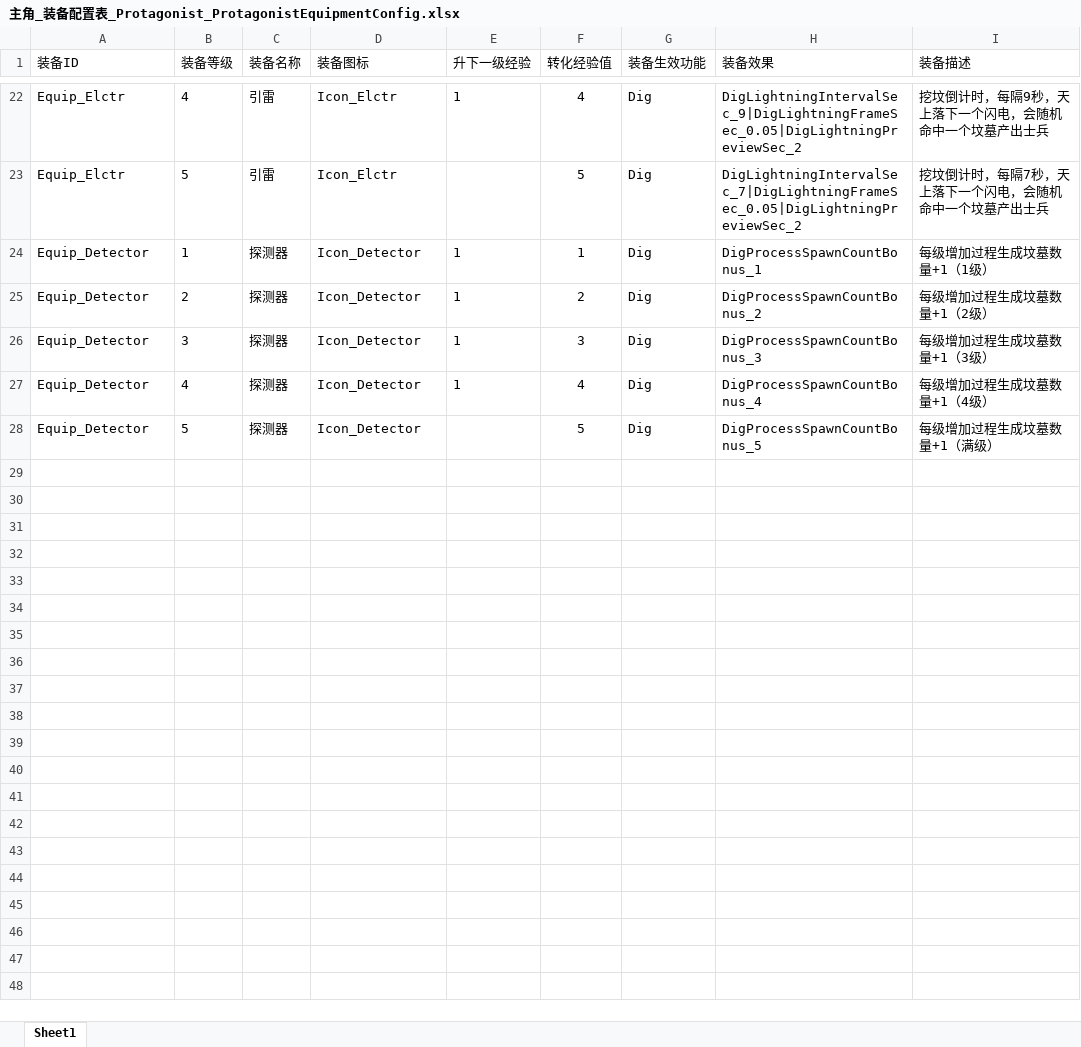
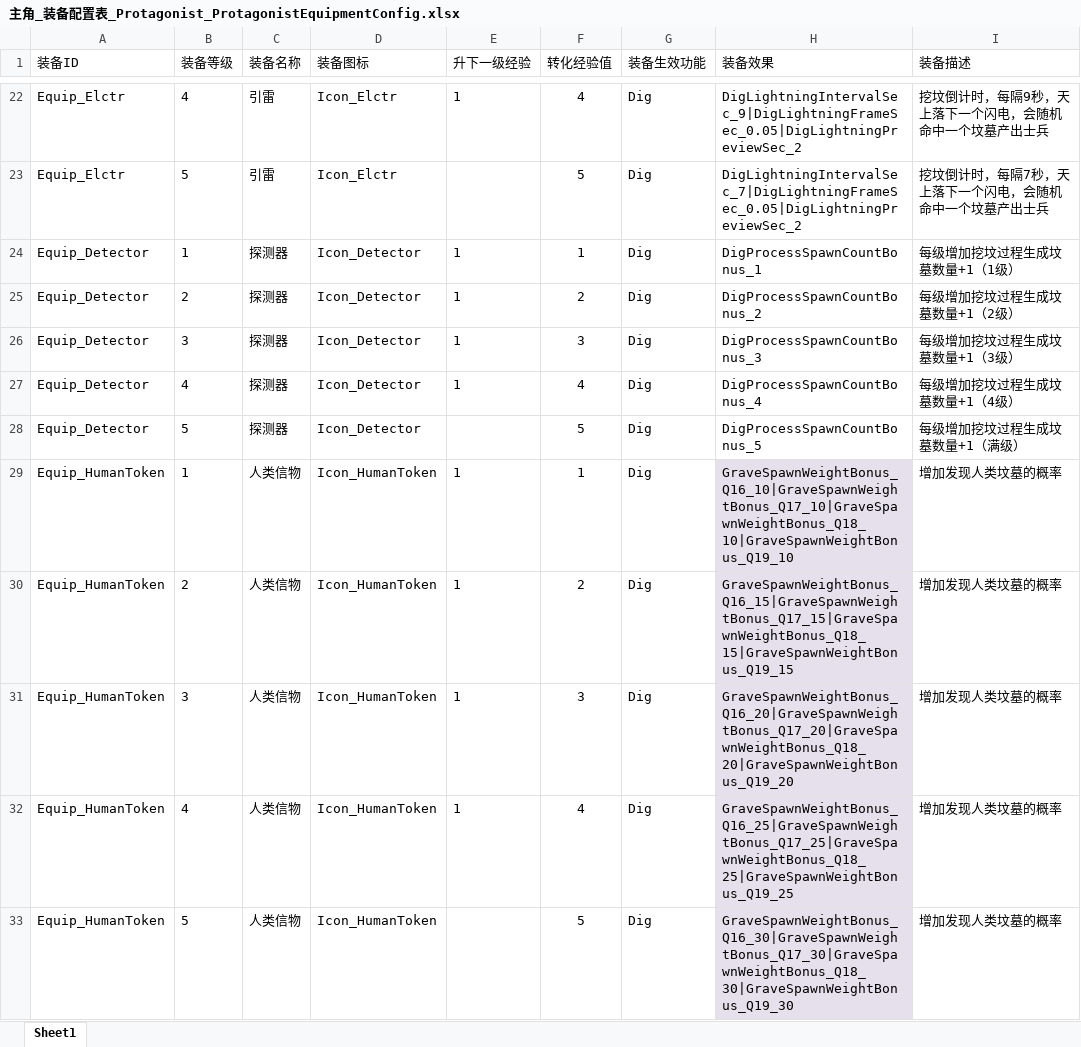
Before and after one commit to NeoYi2023/Gravedigger2026, an Excel workbook: Gravedigger2026/Assets/ConfigTables/Mode2/Excel/主角_装备配置表_Protagonist_ProtagonistEquipmentConfig.xlsx, sheet Sheet1, drawn as a sheet; only a part is shown, gaps mark what is left out; values as stored, in another font and other column widths than the file's, no borders; the diff covers the shown part only; the diff names each change by its address in the sheet, - before the commit and + after, or states it on an @@ line.

```diff
--- a/Gravedigger2026/Assets/ConfigTables/Mode2/Excel/主角_装备配置表_Protagonist_ProtagonistEquipmentConfig.xlsx (sheet Sheet1)
+++ b/Gravedigger2026/Assets/ConfigTables/Mode2/Excel/主角_装备配置表_Protagonist_ProtagonistEquipmentConfig.xlsx (sheet Sheet1)
-I24 (装备描述): 每级增加过程生成坟墓数量+1（1级）
+I24 (装备描述): 每级增加挖坟过程生成坟墓数量+1（1级）
-I25 (装备描述): 每级增加过程生成坟墓数量+1（2级）
+I25 (装备描述): 每级增加挖坟过程生成坟墓数量+1（2级）
-I26 (装备描述): 每级增加过程生成坟墓数量+1（3级）
+I26 (装备描述): 每级增加挖坟过程生成坟墓数量+1（3级）
-I27 (装备描述): 每级增加过程生成坟墓数量+1（4级）
+I27 (装备描述): 每级增加挖坟过程生成坟墓数量+1（4级）
-I28 (装备描述): 每级增加过程生成坟墓数量+1（满级）
+I28 (装备描述): 每级增加挖坟过程生成坟墓数量+1（满级）
+row 29: Equip_HumanToken | 1 | 人类信物 | Icon_HumanToken | 1 | 1 | Dig | GraveSpawnWeightBonus_Q16_10|GraveSpawnWeightBonus_Q17_10|GraveSpawnWeightBonus_Q18_10|GraveSpawnWeightBonus_Q19_10 | 增加发现人类坟墓的概率
+row 30: Equip_HumanToken | 2 | 人类信物 | Icon_HumanToken | 1 | 2 | Dig | GraveSpawnWeightBonus_Q16_15|GraveSpawnWeightBonus_Q17_15|GraveSpawnWeightBonus_Q18_15|GraveSpawnWeightBonus_Q19_15 | 增加发现人类坟墓的概率
+row 31: Equip_HumanToken | 3 | 人类信物 | Icon_HumanToken | 1 | 3 | Dig | GraveSpawnWeightBonus_Q16_20|GraveSpawnWeightBonus_Q17_20|GraveSpawnWeightBonus_Q18_20|GraveSpawnWeightBonus_Q19_20 | 增加发现人类坟墓的概率
+row 32: Equip_HumanToken | 4 | 人类信物 | Icon_HumanToken | 1 | 4 | Dig | GraveSpawnWeightBonus_Q16_25|GraveSpawnWeightBonus_Q17_25|GraveSpawnWeightBonus_Q18_25|GraveSpawnWeightBonus_Q19_25 | 增加发现人类坟墓的概率
+row 33: Equip_HumanToken | 5 | 人类信物 | Icon_HumanToken |  | 5 | Dig | GraveSpawnWeightBonus_Q16_30|GraveSpawnWeightBonus_Q17_30|GraveSpawnWeightBonus_Q18_30|GraveSpawnWeightBonus_Q19_30 | 增加发现人类坟墓的概率
```
Also changed, not shown: 10 added rows elsewhere in this sheet, Gravedigger2026/Assets/ConfigTables/Mode2/Excel/制造_职业配置表_Manufacture_ClassConfig.xlsx, Gravedigger2026/Assets/ConfigTables/Mode2/Excel/商店_商店商品池配置表_Shop_ShopPoolConfig.xlsx, 45 other files.
